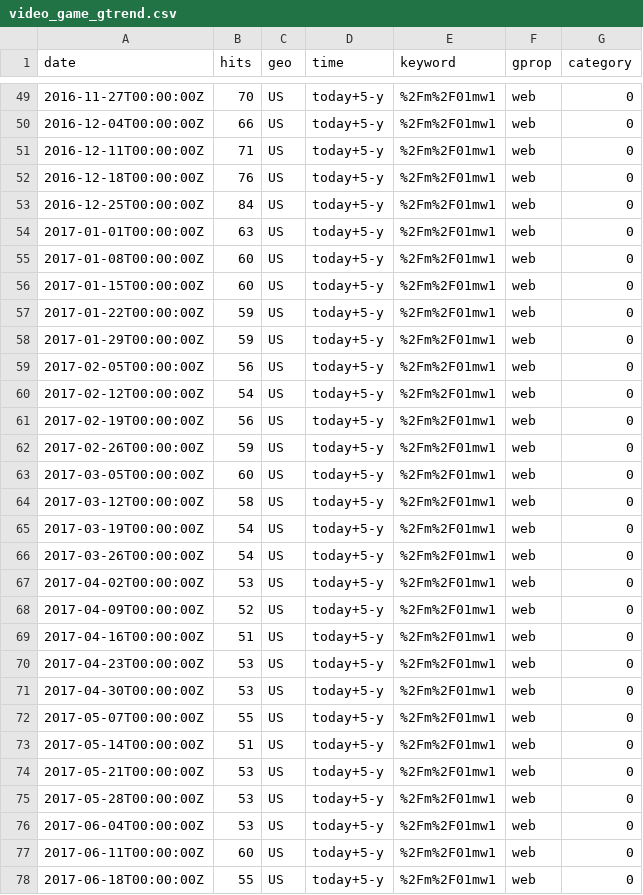
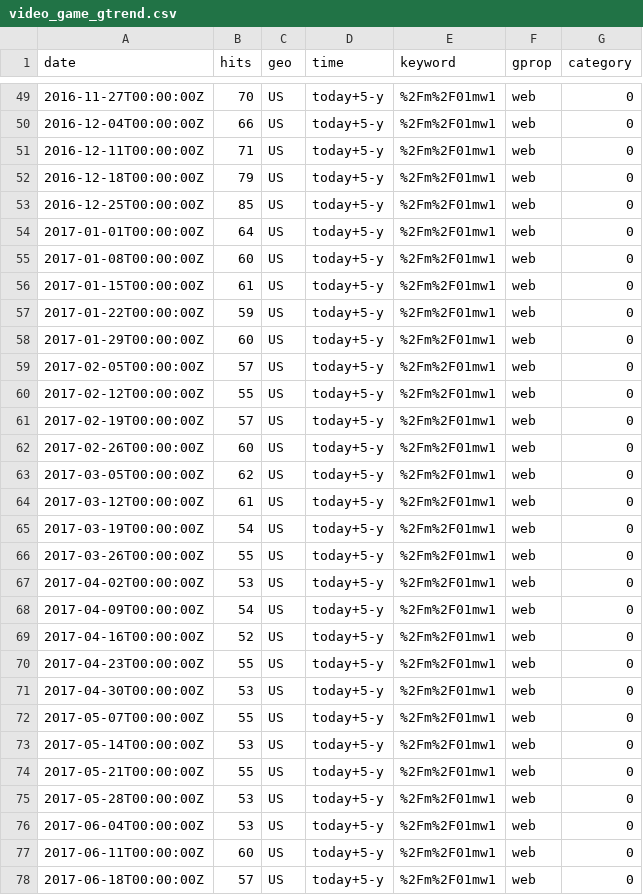
Before and after one commit to nsunami/naoyukisunami.com-netlify, a CSV file: static/data/video_game_gtrend.csv, drawn as a sheet; only a part is shown, gaps mark what is left out; the diff covers the shown part only.

```diff
--- a/static/data/video_game_gtrend.csv
+++ b/static/data/video_game_gtrend.csv
@@ -51,25 +51,25 @@ date,hits,geo,time,keyword,gprop,category
 2016-12-11T00:00:00Z,71,US,today+5-y,%2Fm%2F01mw1,web,0
-2016-12-18T00:00:00Z,76,US,today+5-y,%2Fm%2F01mw1,web,0
-2016-12-25T00:00:00Z,84,US,today+5-y,%2Fm%2F01mw1,web,0
-2017-01-01T00:00:00Z,63,US,today+5-y,%2Fm%2F01mw1,web,0
+2016-12-18T00:00:00Z,79,US,today+5-y,%2Fm%2F01mw1,web,0
+2016-12-25T00:00:00Z,85,US,today+5-y,%2Fm%2F01mw1,web,0
+2017-01-01T00:00:00Z,64,US,today+5-y,%2Fm%2F01mw1,web,0
 2017-01-08T00:00:00Z,60,US,today+5-y,%2Fm%2F01mw1,web,0
-2017-01-15T00:00:00Z,60,US,today+5-y,%2Fm%2F01mw1,web,0
+2017-01-15T00:00:00Z,61,US,today+5-y,%2Fm%2F01mw1,web,0
 2017-01-22T00:00:00Z,59,US,today+5-y,%2Fm%2F01mw1,web,0
-2017-01-29T00:00:00Z,59,US,today+5-y,%2Fm%2F01mw1,web,0
-2017-02-05T00:00:00Z,56,US,today+5-y,%2Fm%2F01mw1,web,0
-2017-02-12T00:00:00Z,54,US,today+5-y,%2Fm%2F01mw1,web,0
-2017-02-19T00:00:00Z,56,US,today+5-y,%2Fm%2F01mw1,web,0
-2017-02-26T00:00:00Z,59,US,today+5-y,%2Fm%2F01mw1,web,0
-2017-03-05T00:00:00Z,60,US,today+5-y,%2Fm%2F01mw1,web,0
-2017-03-12T00:00:00Z,58,US,today+5-y,%2Fm%2F01mw1,web,0
+2017-01-29T00:00:00Z,60,US,today+5-y,%2Fm%2F01mw1,web,0
+2017-02-05T00:00:00Z,57,US,today+5-y,%2Fm%2F01mw1,web,0
+2017-02-12T00:00:00Z,55,US,today+5-y,%2Fm%2F01mw1,web,0
+2017-02-19T00:00:00Z,57,US,today+5-y,%2Fm%2F01mw1,web,0
+2017-02-26T00:00:00Z,60,US,today+5-y,%2Fm%2F01mw1,web,0
+2017-03-05T00:00:00Z,62,US,today+5-y,%2Fm%2F01mw1,web,0
+2017-03-12T00:00:00Z,61,US,today+5-y,%2Fm%2F01mw1,web,0
 2017-03-19T00:00:00Z,54,US,today+5-y,%2Fm%2F01mw1,web,0
-2017-03-26T00:00:00Z,54,US,today+5-y,%2Fm%2F01mw1,web,0
+2017-03-26T00:00:00Z,55,US,today+5-y,%2Fm%2F01mw1,web,0
 2017-04-02T00:00:00Z,53,US,today+5-y,%2Fm%2F01mw1,web,0
-2017-04-09T00:00:00Z,52,US,today+5-y,%2Fm%2F01mw1,web,0
-2017-04-16T00:00:00Z,51,US,today+5-y,%2Fm%2F01mw1,web,0
-2017-04-23T00:00:00Z,53,US,today+5-y,%2Fm%2F01mw1,web,0
+2017-04-09T00:00:00Z,54,US,today+5-y,%2Fm%2F01mw1,web,0
+2017-04-16T00:00:00Z,52,US,today+5-y,%2Fm%2F01mw1,web,0
+2017-04-23T00:00:00Z,55,US,today+5-y,%2Fm%2F01mw1,web,0
 2017-04-30T00:00:00Z,53,US,today+5-y,%2Fm%2F01mw1,web,0
 2017-05-07T00:00:00Z,55,US,today+5-y,%2Fm%2F01mw1,web,0
-2017-05-14T00:00:00Z,51,US,today+5-y,%2Fm%2F01mw1,web,0
-2017-05-21T00:00:00Z,53,US,today+5-y,%2Fm%2F01mw1,web,0
+2017-05-14T00:00:00Z,53,US,today+5-y,%2Fm%2F01mw1,web,0
+2017-05-21T00:00:00Z,55,US,today+5-y,%2Fm%2F01mw1,web,0
 2017-05-28T00:00:00Z,53,US,today+5-y,%2Fm%2F01mw1,web,0
@@ -77,2 +77,2 @@ date,hits,geo,time,keyword,gprop,category
 2017-06-11T00:00:00Z,60,US,today+5-y,%2Fm%2F01mw1,web,0
-2017-06-18T00:00:00Z,55,US,today+5-y,%2Fm%2F01mw1,web,0
+2017-06-18T00:00:00Z,57,US,today+5-y,%2Fm%2F01mw1,web,0
```
Also changed, not shown: 167 edited cells elsewhere in this file, 6 other files.
